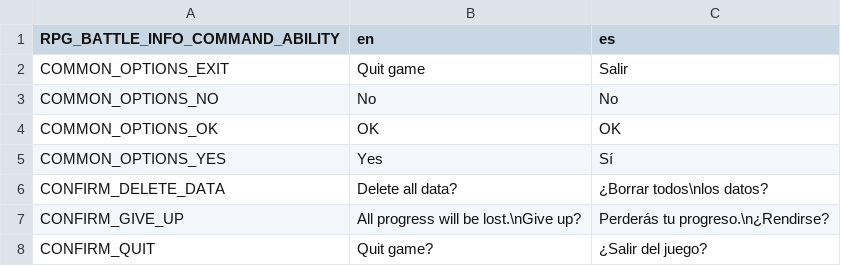
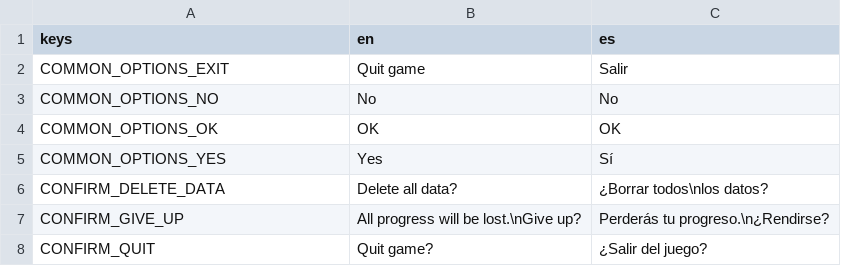
Before and after one commit to pyramid-seph/portobello, a CSV file: localization/bucho_portobello_localization.csv, drawn as a sheet; only a part is shown.

Commit message:
Fix localization file format

```diff
--- a/localization/bucho_portobello_localization.csv
+++ b/localization/bucho_portobello_localization.csv
@@ -1,2 +1,2 @@
-RPG_BATTLE_INFO_COMMAND_ABILITY,en,es
+keys,en,es
 COMMON_OPTIONS_EXIT,Quit game,Salir
```
